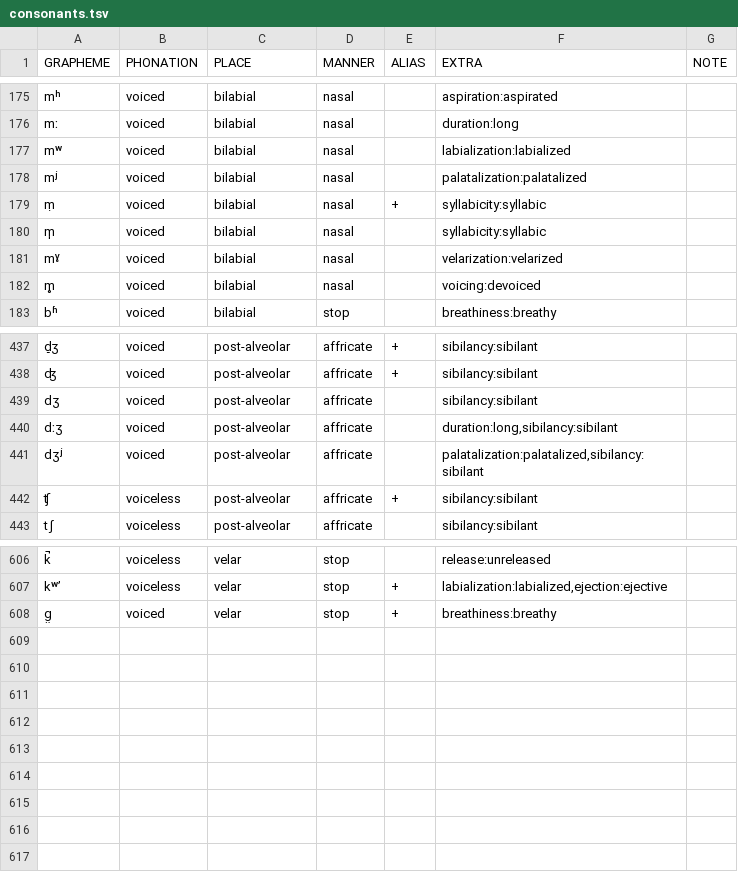
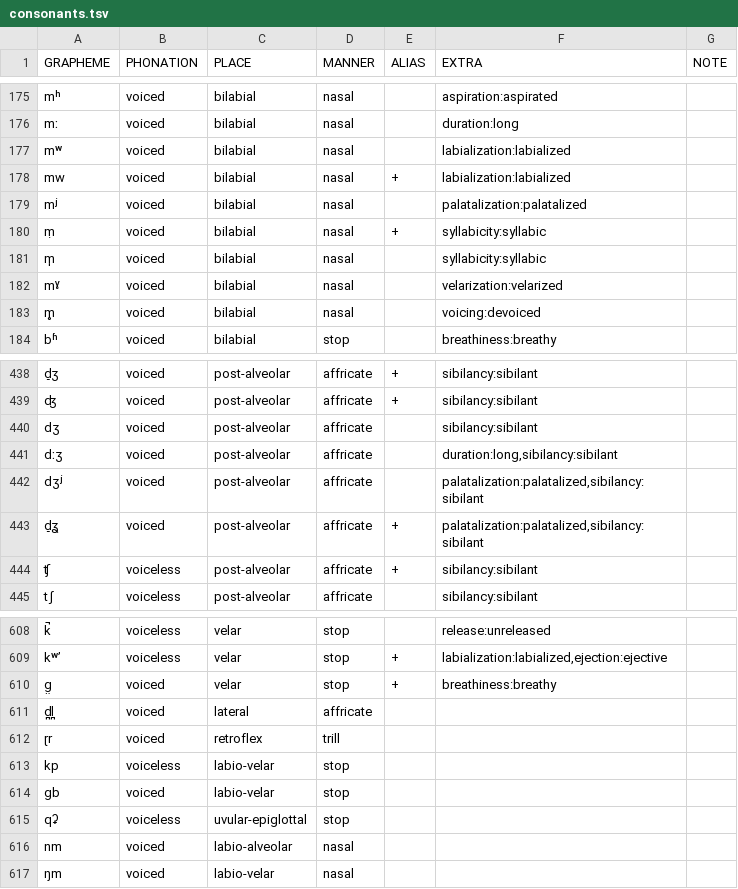
Before and after one commit to cldf-clts/clts, a TSV file: pkg/transcriptionsystems/bipa/consonants.tsv, drawn as a sheet; only a part is shown, gaps mark what is left out; the diff names each change by its address in the sheet, - before the commit and + after, or states it on an @@ line.

Commit message:
Add consonants and vowels to BIPA (including aliases)

```diff
--- a/pkg/transcriptionsystems/bipa/consonants.tsv
+++ b/pkg/transcriptionsystems/bipa/consonants.tsv
+row 178: mw | voiced | bilabial | nasal | + | labialization:labialized
+row 443: d̠ʓ | voiced | post-alveolar | affricate | + | palatalization:palatalized,sibilancy:sibilant
+row 611: d̪l̪ | voiced | lateral | affricate
+row 612: ɽr | voiced | retroflex | trill
+row 613: kp | voiceless | labio-velar | stop
+row 614: gb | voiced | labio-velar | stop
+row 615: qʡ | voiceless | uvular-epiglottal | stop
+row 616: nm | voiced | labio-alveolar | nasal
+row 617: ŋm | voiced | labio-velar | nasal
```
Also changed, not shown: pkg/transcriptionsystems/bipa/vowels.tsv, 1 other file.
